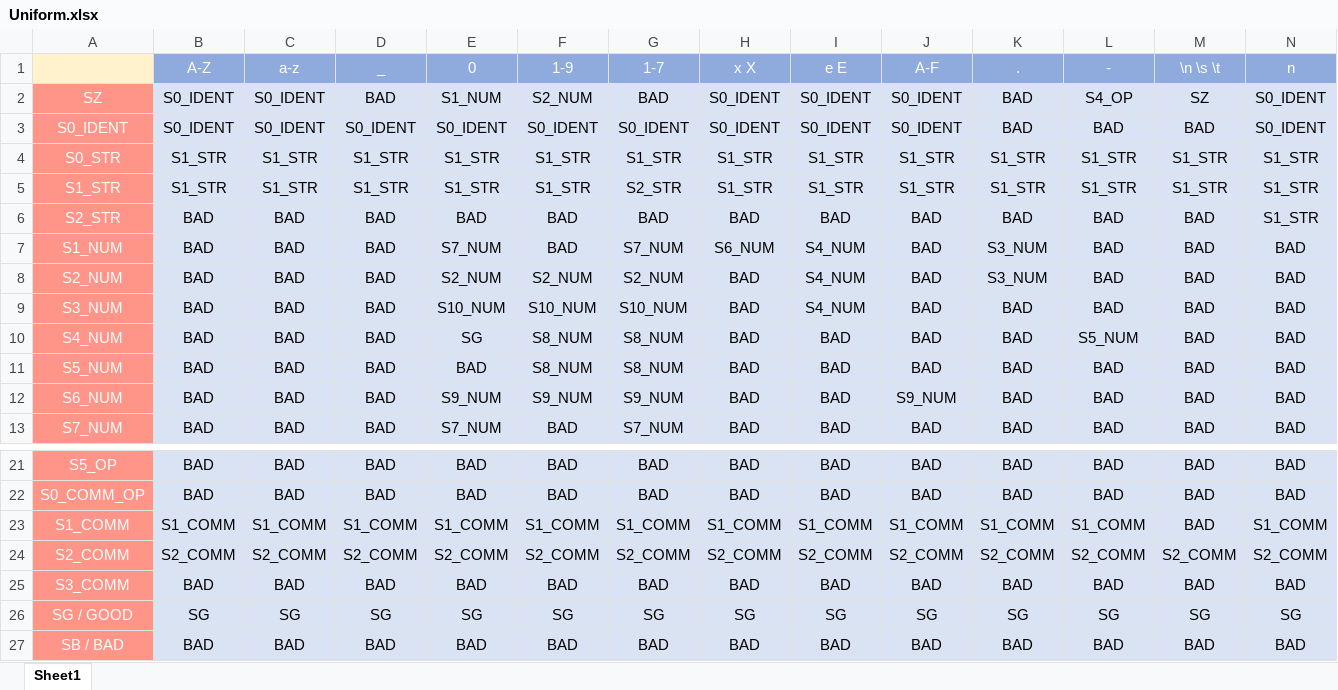
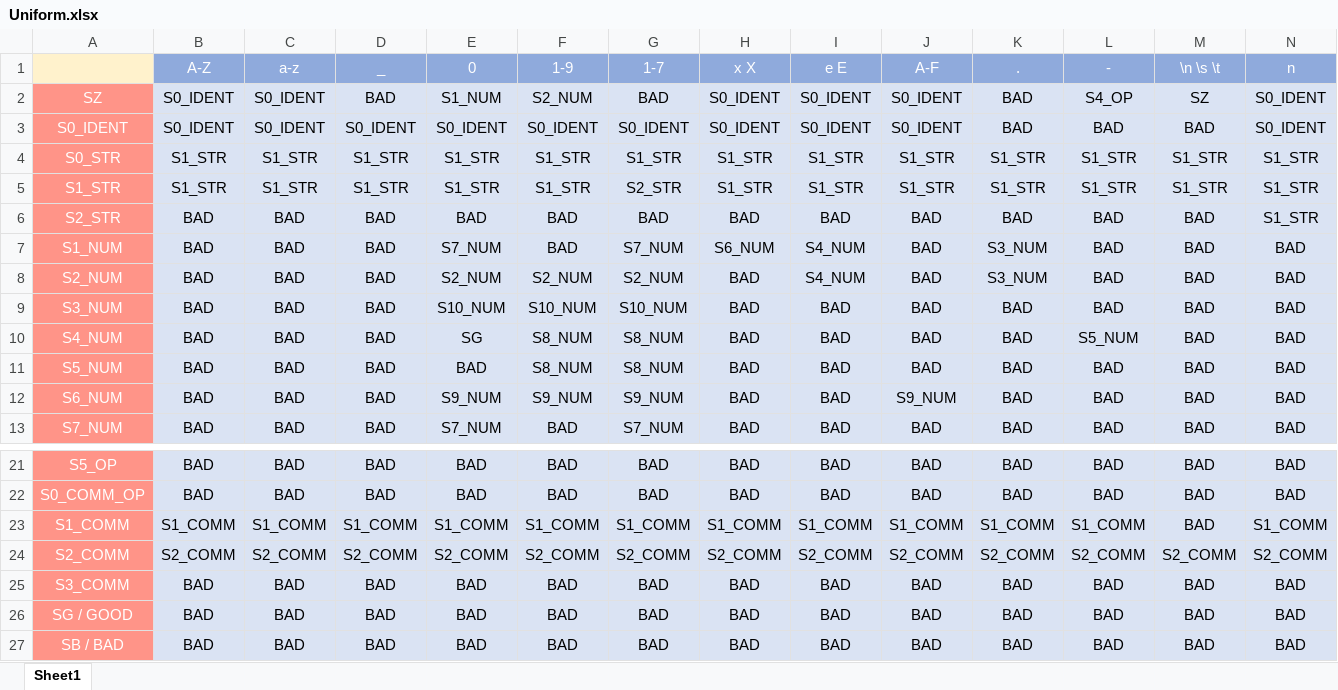
Before and after one commit to filegeiasou/Compiler, an Excel workbook: A_Part/A-2/Trans_Tables/Uniform.xlsx, sheet Sheet1, drawn as a sheet; only a part is shown, gaps mark what is left out; values as stored, in another font and other column widths than the file's, no borders; removed rows and columns are numbered as before the commit, all else as after; rows hold the shown columns only; the diff names each change by its address in the sheet, - before the commit and + after, or states it on an @@ line.

```diff
--- a/A_Part/A-2/Trans_Tables/Uniform.xlsx (sheet Sheet1)
+++ b/A_Part/A-2/Trans_Tables/Uniform.xlsx (sheet Sheet1)
-I9 (e E): S4_NUM
+I9 (e E): BAD
-row 26: SG / GOOD | SG | SG | SG | SG | SG | SG | SG | SG | SG | SG | SG | SG | SG
+row 26: SG / GOOD | BAD | BAD | BAD | BAD | BAD | BAD | BAD | BAD | BAD | BAD | BAD | BAD | BAD
```
Also changed, not shown: 2 other files.
